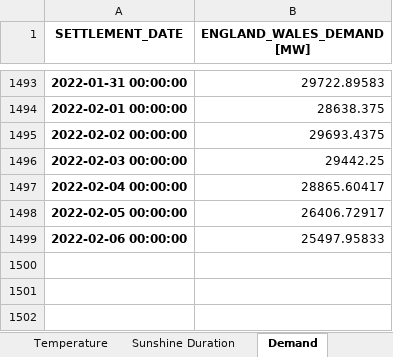
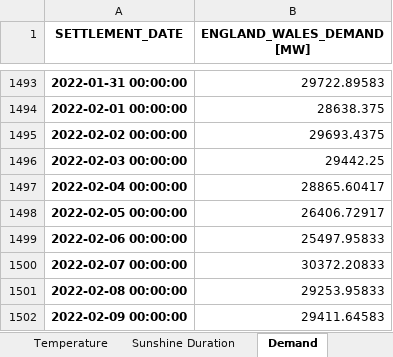
Before and after one commit to niccozagli/Forecasting_Competition, an Excel workbook: Dataset.xlsx, sheet Demand, drawn as a sheet; only a part is shown, gaps mark what is left out; values as stored, in another font and other column widths than the file's, no borders; the diff names each change by its address in the sheet, - before the commit and + after, or states it on an @@ line.

```diff
--- a/Dataset.xlsx (sheet Demand)
+++ b/Dataset.xlsx (sheet Demand)
+row 1500: 2022-02-07 00:00:00 | 30372.20833
+row 1501: 2022-02-08 00:00:00 | 29253.95833
+row 1502: 2022-02-09 00:00:00 | 29411.64583
```
Also changed, not shown: sheet Temperature, sheet Sunshine Duration.
